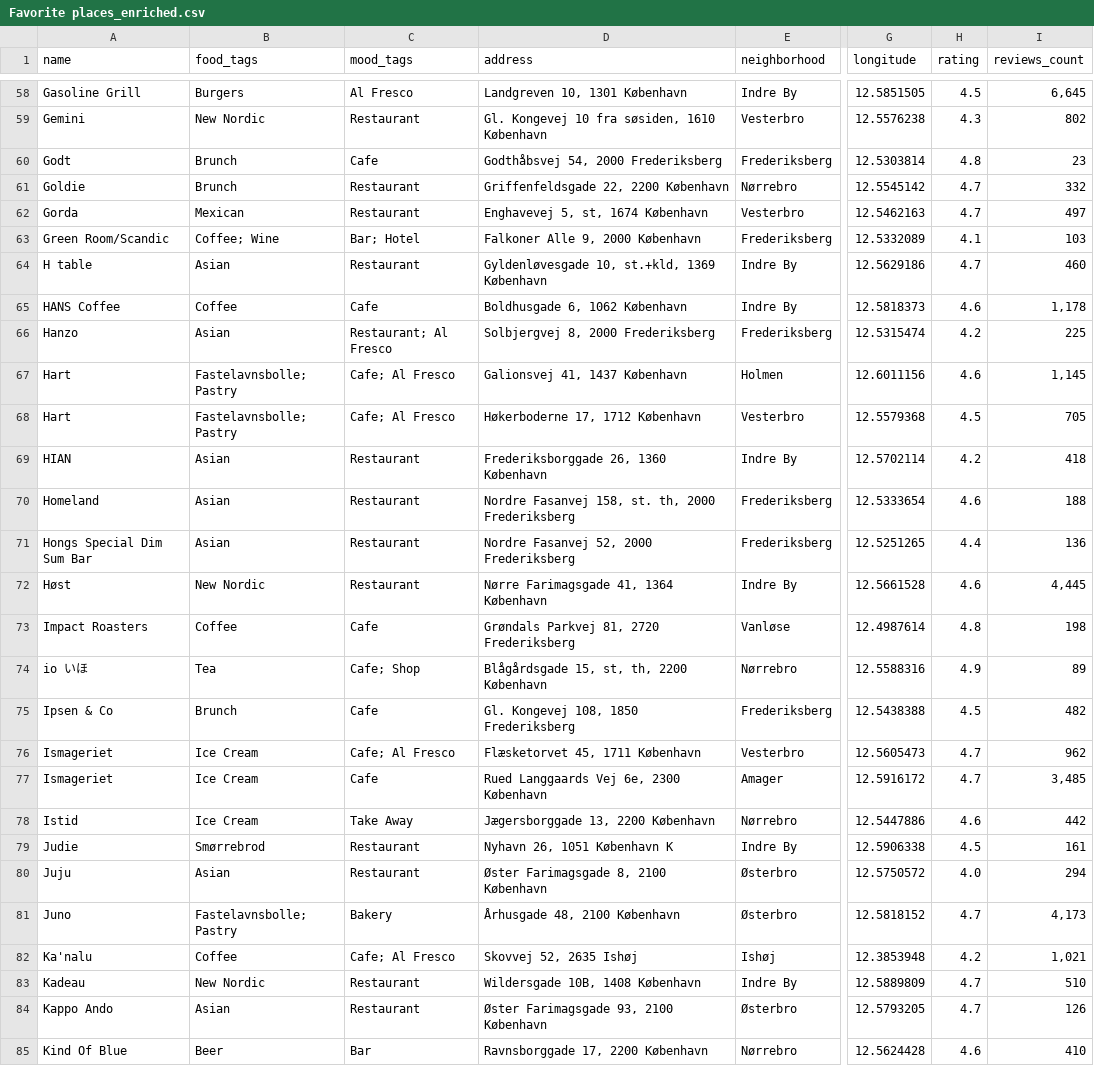
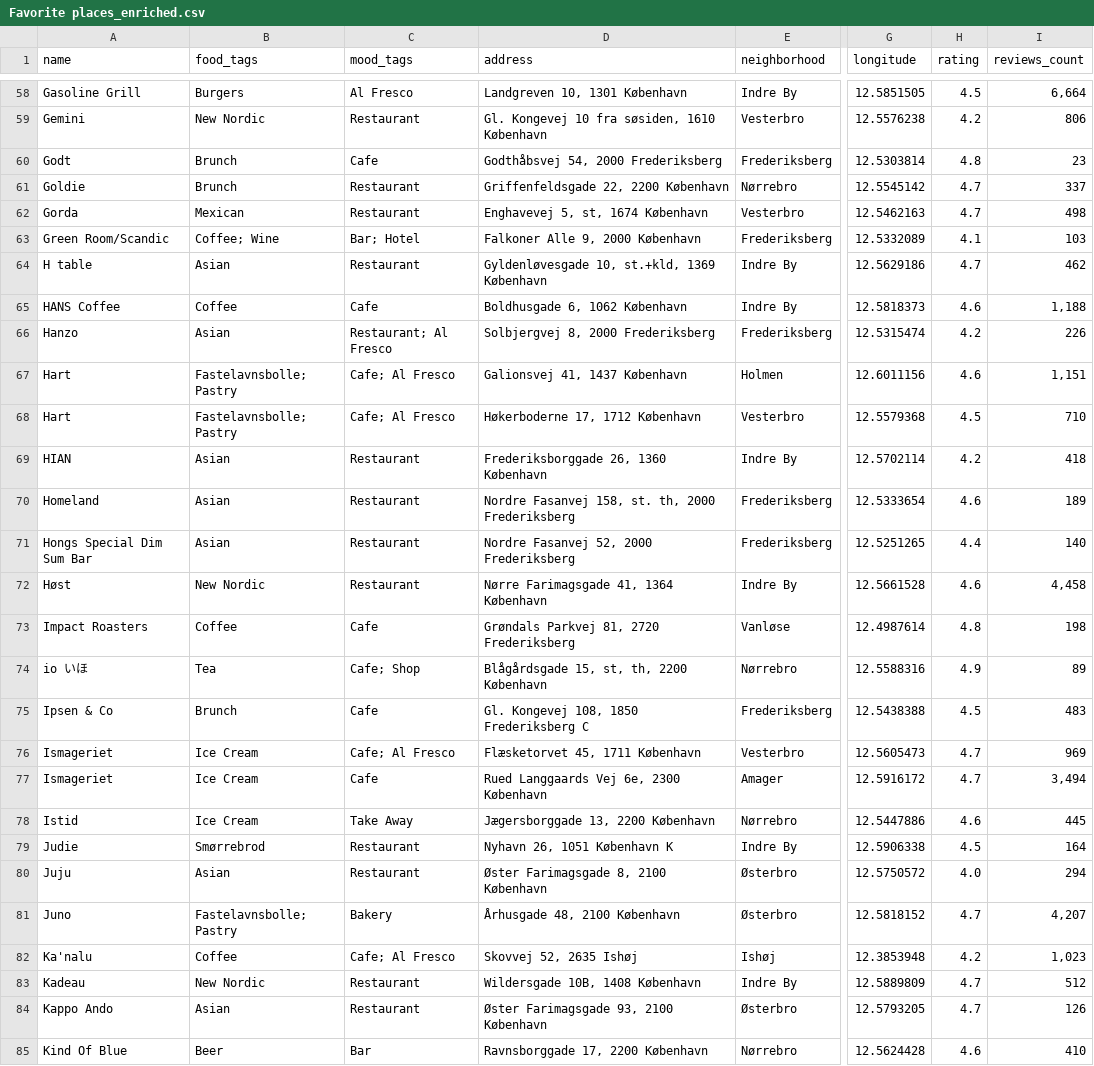
Before and after one commit to Hannazzzzz/cph-food-files-v0.1, a CSV file: Favorite places_enriched.csv, drawn as a sheet; only a part is shown, gaps mark what is left out; the diff covers the shown part only; the diff names each change by its address in the sheet, - before the commit and + after, or states it on an @@ line.

```diff
--- a/Favorite places_enriched.csv
+++ b/Favorite places_enriched.csv
-I58 (reviews_count): 6,645
+I58 (reviews_count): 6,664
-H59 (rating): 4.3
+H59 (rating): 4.2
-I59 (reviews_count): 802
+I59 (reviews_count): 806
-I61 (reviews_count): 332
+I61 (reviews_count): 337
-I62 (reviews_count): 497
+I62 (reviews_count): 498
-I64 (reviews_count): 460
+I64 (reviews_count): 462
-I65 (reviews_count): 1,178
+I65 (reviews_count): 1,188
-I66 (reviews_count): 225
+I66 (reviews_count): 226
-I67 (reviews_count): 1,145
+I67 (reviews_count): 1,151
-I68 (reviews_count): 705
+I68 (reviews_count): 710
-I70 (reviews_count): 188
+I70 (reviews_count): 189
-I71 (reviews_count): 136
+I71 (reviews_count): 140
-I72 (reviews_count): 4,445
+I72 (reviews_count): 4,458
-D75 (address): Gl. Kongevej 108, 1850 Frederiksberg
+D75 (address): Gl. Kongevej 108, 1850 Frederiksberg C
-I75 (reviews_count): 482
+I75 (reviews_count): 483
-I76 (reviews_count): 962
+I76 (reviews_count): 969
-I77 (reviews_count): 3,485
+I77 (reviews_count): 3,494
-I78 (reviews_count): 442
+I78 (reviews_count): 445
-I79 (reviews_count): 161
+I79 (reviews_count): 164
-I81 (reviews_count): 4,173
+I81 (reviews_count): 4,207
-I82 (reviews_count): 1,021
+I82 (reviews_count): 1,023
-I83 (reviews_count): 510
+I83 (reviews_count): 512
```
Also changed, not shown: 111 edited cells elsewhere in this file.
